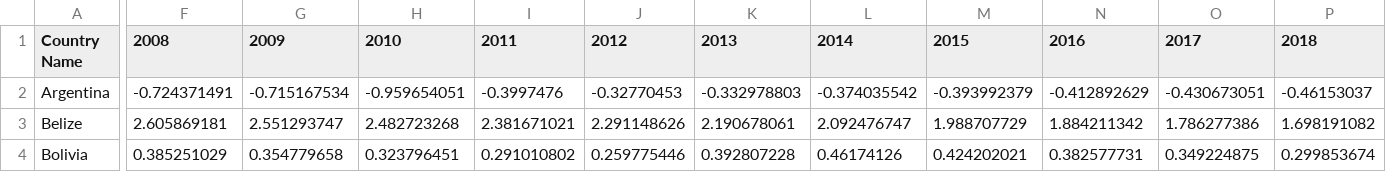
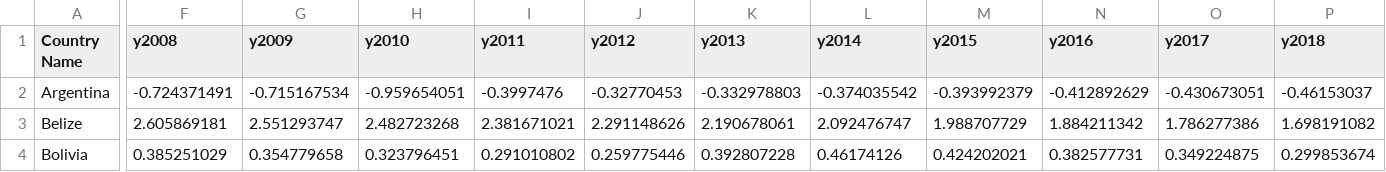
Before and after one commit to christopherarchuleta/unit2, a CSV file: data/RuralPop.csv, drawn as a sheet; only a part is shown, gaps mark what is left out; the diff names each change by its address in the sheet, - before the commit and + after, or states it on an @@ line.

```diff
--- a/data/RuralPop.csv
+++ b/data/RuralPop.csv
-F1: 2008
+F1: y2008
-G1: 2009
+G1: y2009
-H1: 2010
+H1: y2010
-I1: 2011
+I1: y2011
-J1: 2012
+J1: y2012
-K1: 2013
+K1: y2013
-L1: 2014
+L1: y2014
-M1: 2015
+M1: y2015
-N1: 2016
+N1: y2016
-O1: 2017
+O1: y2017
-P1: 2018
+P1: y2018
```
Also changed, not shown: 1 other file.
